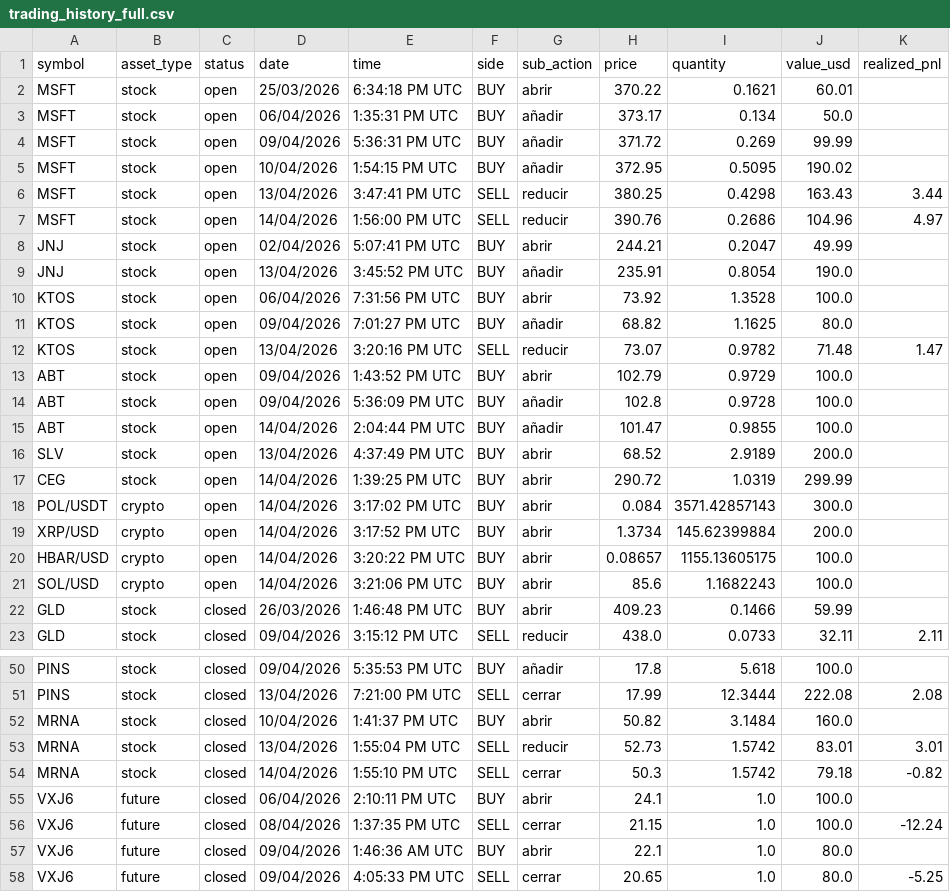
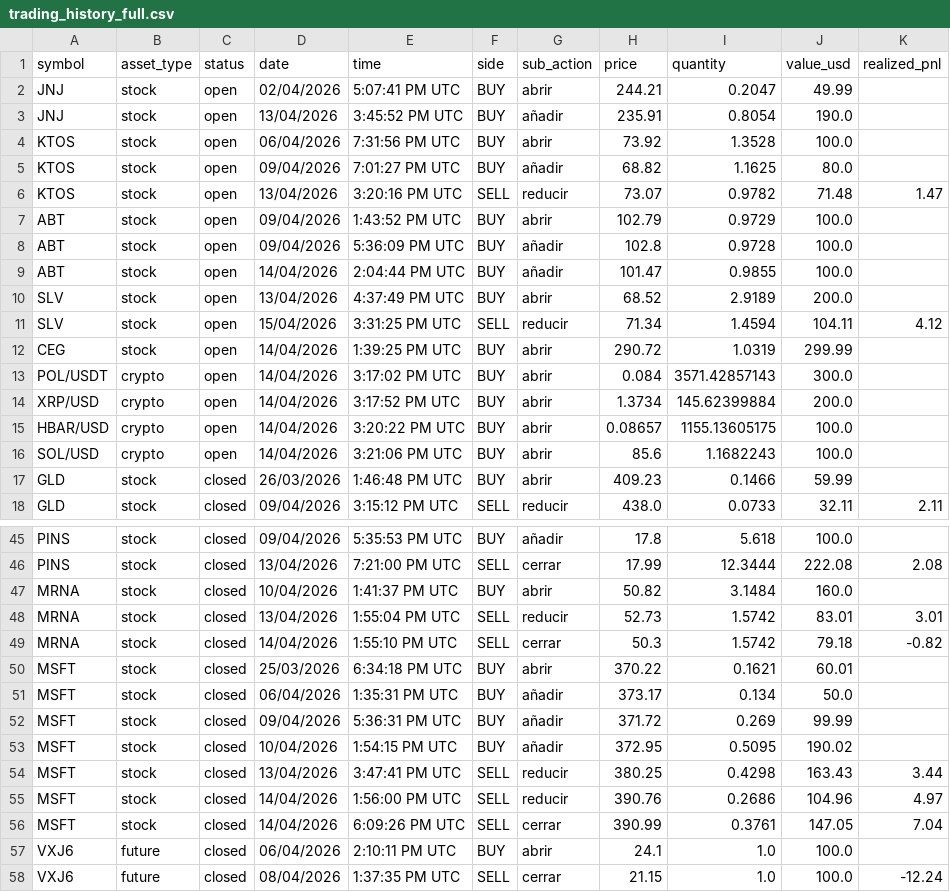
Before and after one commit to joel5vega/patrimonio, a CSV file: src/utils/trading_history_full.csv, drawn as a sheet; only a part is shown, gaps mark what is left out; the shorter side is filled out with more unchanged rows.

```diff
--- a/src/utils/trading_history_full.csv
+++ b/src/utils/trading_history_full.csv
@@ -1,8 +1,2 @@
 symbol,asset_type,status,date,time,side,sub_action,price,quantity,value_usd,realized_pnl
-MSFT,stock,open,25/03/2026,6:34:18 PM UTC,BUY,abrir,370.22,0.1621,60.01,
-MSFT,stock,open,06/04/2026,1:35:31 PM UTC,BUY,añadir,373.17,0.134,50.0,
-MSFT,stock,open,09/04/2026,5:36:31 PM UTC,BUY,añadir,371.72,0.269,99.99,
-MSFT,stock,open,10/04/2026,1:54:15 PM UTC,BUY,añadir,372.95,0.5095,190.02,
-MSFT,stock,open,13/04/2026,3:47:41 PM UTC,SELL,reducir,380.25,0.4298,163.43,3.44
-MSFT,stock,open,14/04/2026,1:56:00 PM UTC,SELL,reducir,390.76,0.2686,104.96,4.97
 JNJ,stock,open,02/04/2026,5:07:41 PM UTC,BUY,abrir,244.21,0.2047,49.99,
@@ -16,2 +10,3 @@ ABT,stock,open,14/04/2026,2:04:44 PM UTC,BUY,añadir,101.47,0.9855,100.0,
 SLV,stock,open,13/04/2026,4:37:49 PM UTC,BUY,abrir,68.52,2.9189,200.0,
+SLV,stock,open,15/04/2026,3:31:25 PM UTC,SELL,reducir,71.34,1.4594,104.11,4.12
 CEG,stock,open,14/04/2026,1:39:25 PM UTC,BUY,abrir,290.72,1.0319,299.99,
@@ -54,2 +49,9 @@ MRNA,stock,closed,13/04/2026,1:55:04 PM UTC,SELL,reducir,52.73,1.5742,83.01,3.01
 MRNA,stock,closed,14/04/2026,1:55:10 PM UTC,SELL,cerrar,50.3,1.5742,79.18,-0.82
+MSFT,stock,closed,25/03/2026,6:34:18 PM UTC,BUY,abrir,370.22,0.1621,60.01,
+MSFT,stock,closed,06/04/2026,1:35:31 PM UTC,BUY,añadir,373.17,0.134,50.0,
+MSFT,stock,closed,09/04/2026,5:36:31 PM UTC,BUY,añadir,371.72,0.269,99.99,
+MSFT,stock,closed,10/04/2026,1:54:15 PM UTC,BUY,añadir,372.95,0.5095,190.02,
+MSFT,stock,closed,13/04/2026,3:47:41 PM UTC,SELL,reducir,380.25,0.4298,163.43,3.44
+MSFT,stock,closed,14/04/2026,1:56:00 PM UTC,SELL,reducir,390.76,0.2686,104.96,4.97
+MSFT,stock,closed,14/04/2026,6:09:26 PM UTC,SELL,cerrar,390.99,0.3761,147.05,7.04
 VXJ6,future,closed,06/04/2026,2:10:11 PM UTC,BUY,abrir,24.1,1.0,100.0,
```
Also changed, not shown: src/utils/assets_ready.csv, 6 other files.
